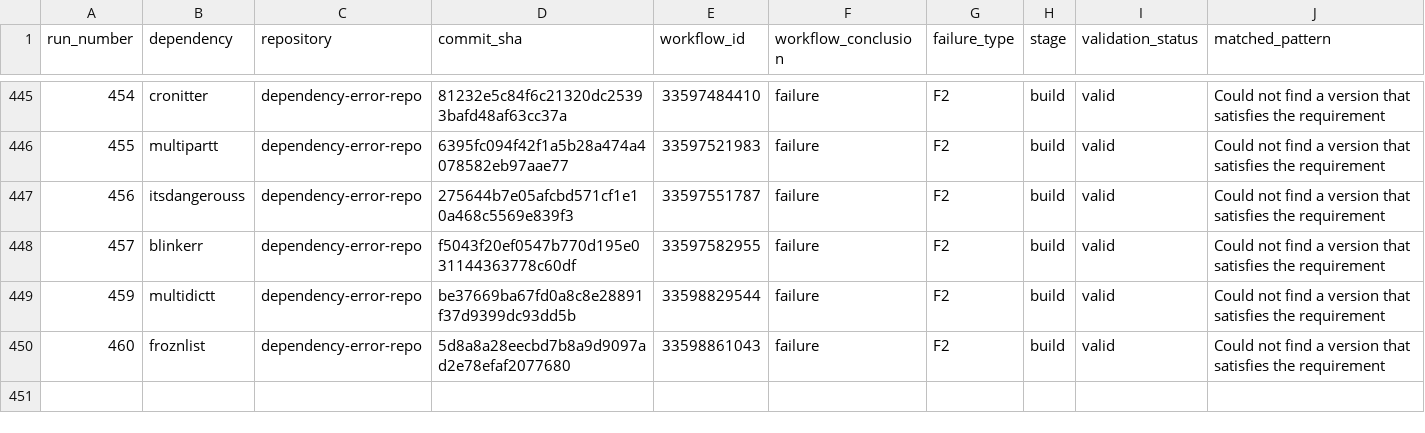
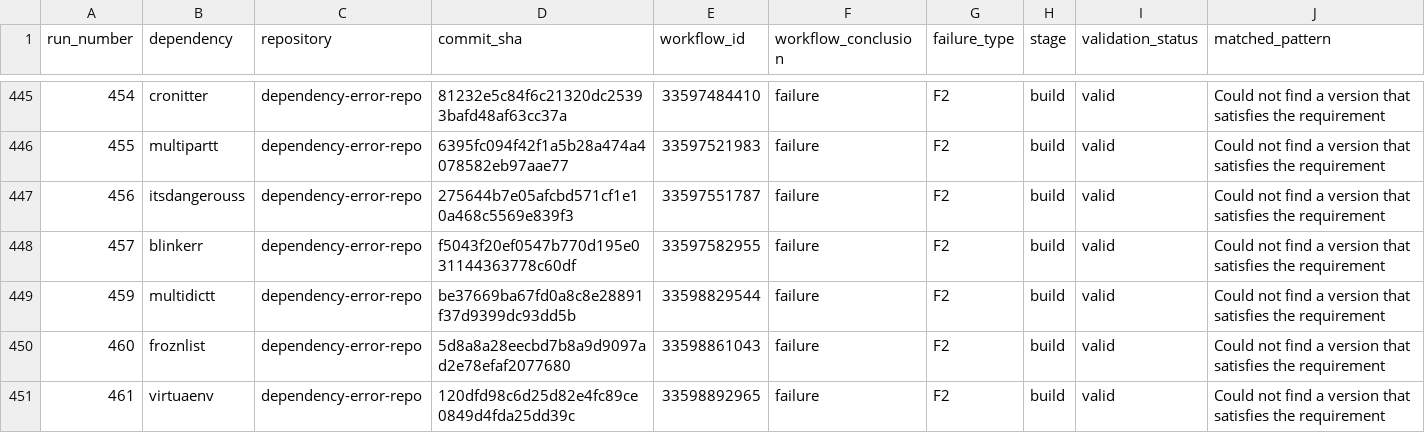
Before and after one commit to DhruvHegde/dependency-error-repo, a CSV file: labels.csv, drawn as a sheet; only a part is shown, gaps mark what is left out; rows hold the shown columns only; the diff names each change by its address in the sheet, - before the commit and + after, or states it on an @@ line.

Commit message:
Dependency Error Run 462

```diff
--- a/labels.csv
+++ b/labels.csv
+row 451: 461 | virtuaenv | dependency-error-repo | 120dfd98c6d25d82e4fc89ce0849d4fda25dd39c | 33598892965 | failure | F2 | build | valid | Could not find a version that satisfies the requirement
```
Also changed, not shown: 2 other files.
